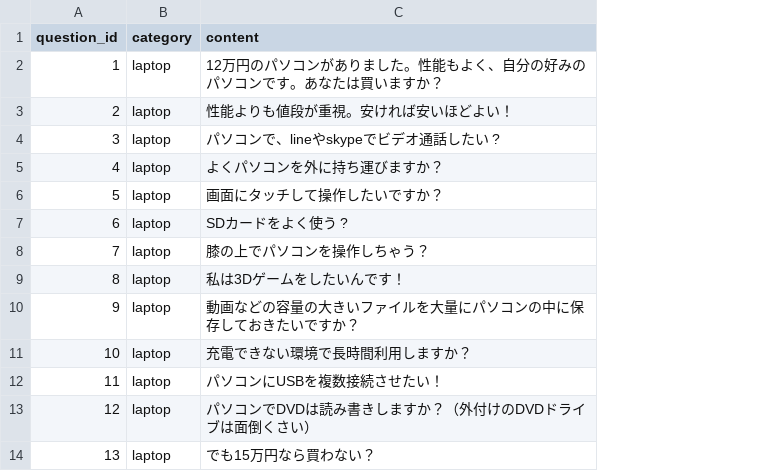
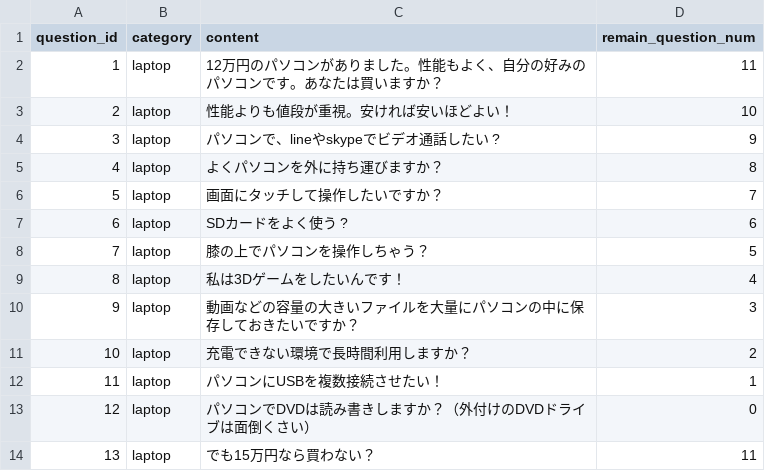
Before and after one commit to mkadoya/sirius, a CSV file: db/Questions.csv, drawn as a sheet; the diff names each change by its address in the sheet, - before the commit and + after, or states it on an @@ line.

Commit message:
change meter and question db

```diff
--- a/db/Questions.csv
+++ b/db/Questions.csv
+column D (remain_question_num), rows 2-14: 11 | 10 | 9 | 8 | 7 | 6 | 5 | 4 | 3 | 2 | 1 | 0 | 11
```
Also changed, not shown: db/Options.csv, 7 other files.
